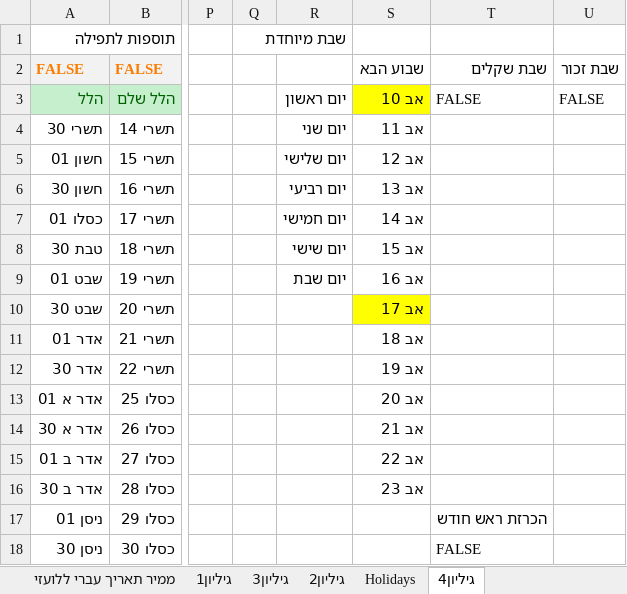
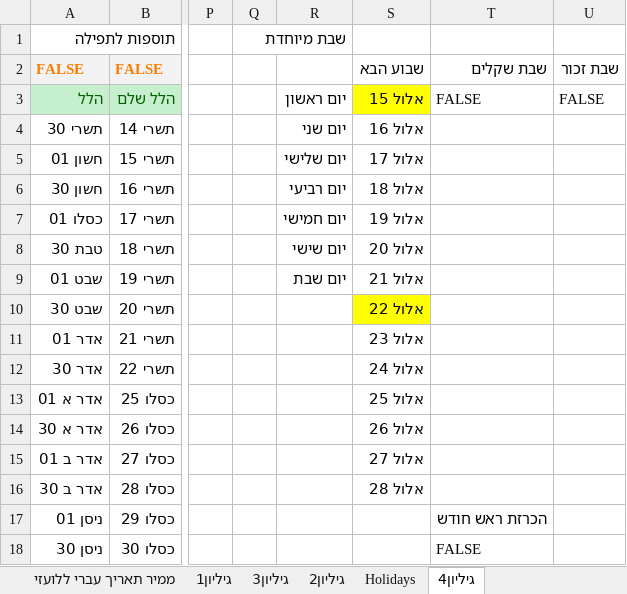
Before and after one commit to sk1234567891/Time, an Excel workbook: ex/time2.xlsm, sheet גיליון4, drawn as a sheet; only a part is shown, gaps mark what is left out; values as stored, in another font and other column widths than the file's, no borders; the diff names each change by its address in the sheet, - before the commit and + after, or states it on an @@ line.

```diff
--- a/ex/time2.xlsm (sheet גיליון4)
+++ b/ex/time2.xlsm (sheet גיליון4)
-S3: אב 10
+S3: אלול 15
-S4: אב 11
+S4: אלול 16
-S5: אב 12
+S5: אלול 17
-S6: אב 13
+S6: אלול 18
-S7: אב 14
+S7: אלול 19
-S8: אב 15
+S8: אלול 20
-S9: אב 16
+S9: אלול 21
-S10: אב 17
+S10: אלול 22
-S11: אב 18
+S11: אלול 23
-S12: אב 19
+S12: אלול 24
-S13: אב 20
+S13: אלול 25
-S14: אב 21
+S14: אלול 26
-S15: אב 22
+S15: אלול 27
-S16: אב 23
+S16: אלול 28
```
Also changed, not shown: sheet גיליון2, sheet גיליון3, sheet גיליון1, sheet Holidays, sheet ממיר תאריך עברי ללועזי, ex/Zal.xlsx, 21 other files.
